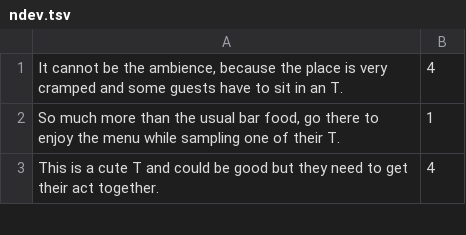
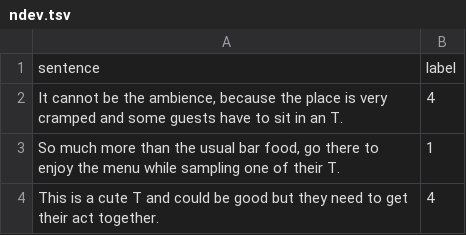
Before and after one commit to wll-best/sg-net-sem, a TSV file: data/sem/ndev.tsv, drawn as a sheet; only a part is shown; the diff names each change by its address in the sheet, - before the commit and + after, or states it on an @@ line.

```diff
--- a/data/sem/ndev.tsv
+++ b/data/sem/ndev.tsv
+row 1: sentence | label
```
Also changed, not shown: data/sem/ntest.tsv, data/sem/ntrain.tsv, 1 other file.
